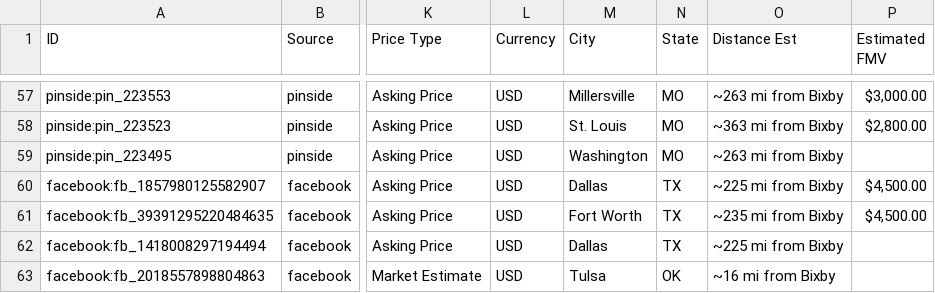
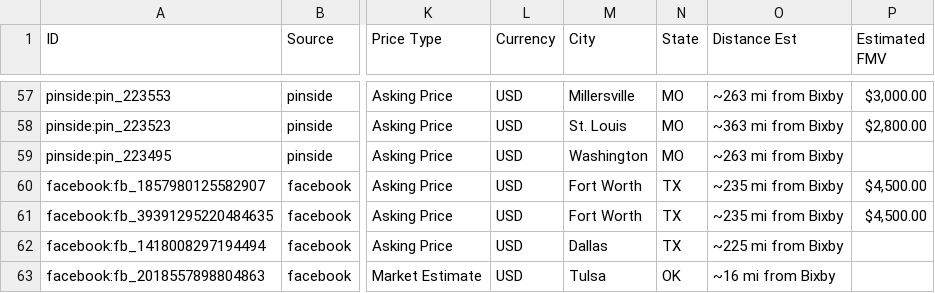
Before and after one commit to farmerboy772/farmerboy772.github.io, a CSV file: pinball_listings.csv, drawn as a sheet; only a part is shown, gaps mark what is left out; the diff covers the shown part only; the diff names each change by its address in the sheet, - before the commit and + after, or states it on an @@ line.

```diff
--- a/pinball_listings.csv
+++ b/pinball_listings.csv
-M60 (City): Dallas
+M60 (City): Fort Worth
-O60 (Distance Est): ~225 mi from Bixby
+O60 (Distance Est): ~235 mi from Bixby
```
Also changed, not shown: 3 added rows, 1 removed row and 10 edited cells elsewhere in this file, 5 other files.
